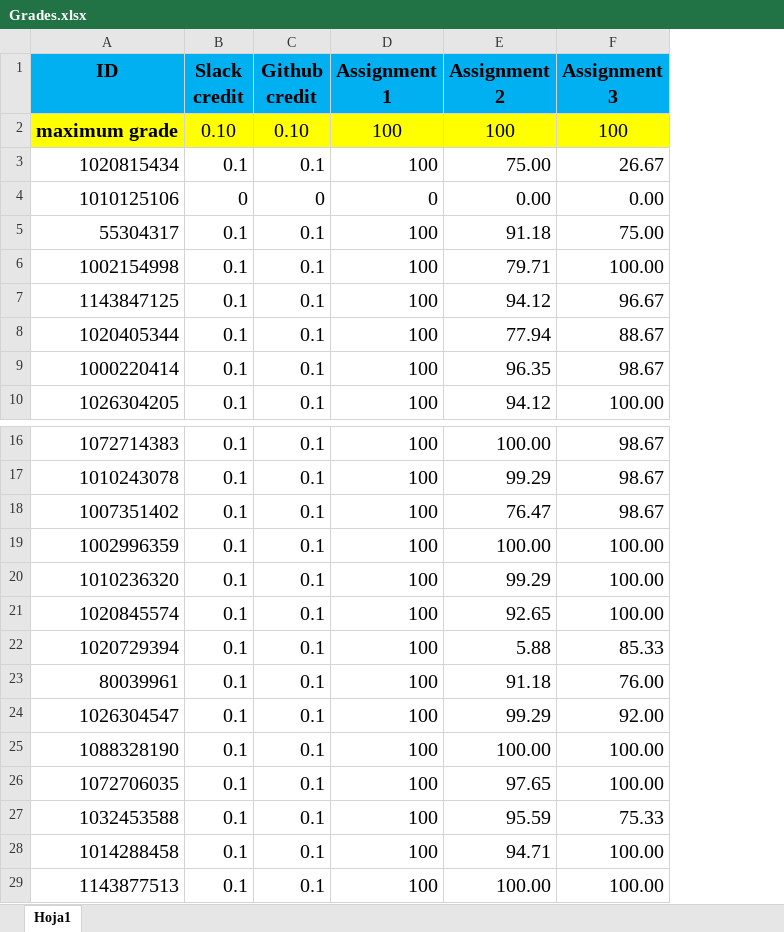
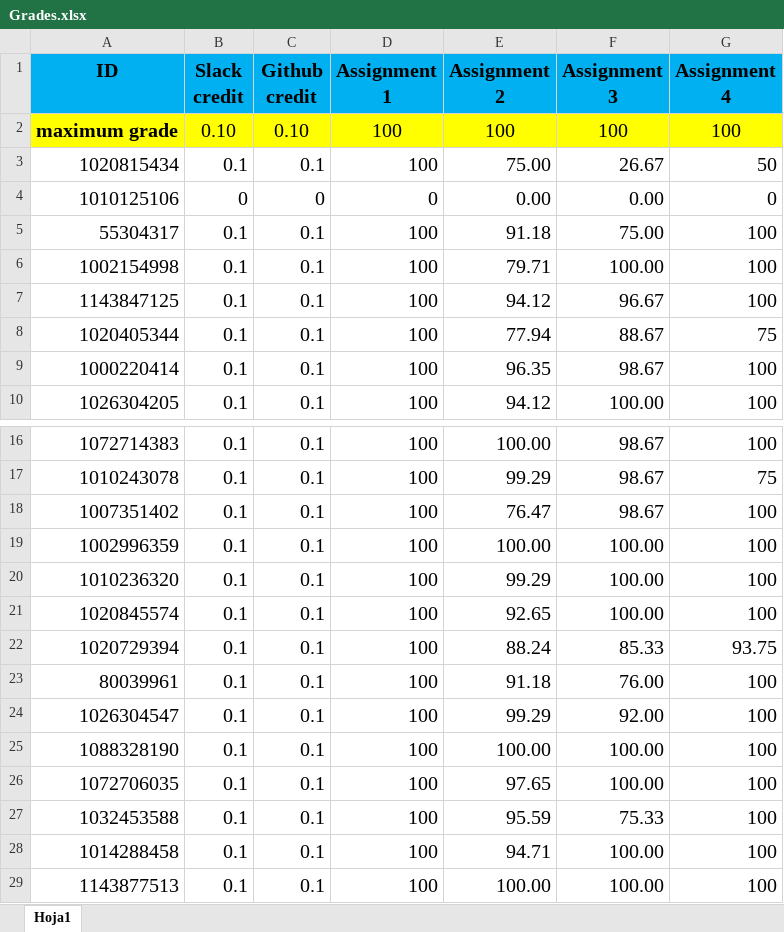
Before and after one commit to scunning1975/causal-inference-class, an Excel workbook: Grades/Grades.xlsx, sheet Hoja1, drawn as a sheet; only a part is shown, gaps mark what is left out; values as stored, in another font and other column widths than the file's, no borders; the diff names each change by its address in the sheet, - before the commit and + after, or states it on an @@ line.

Commit message:
Updating assignment 4 grades

```diff
--- a/Grades/Grades.xlsx (sheet Hoja1)
+++ b/Grades/Grades.xlsx (sheet Hoja1)
+column G (Assignment 4), rows 2-10: 100 | 50 | 0 | 100 | 100 | 100 | 75 | 100 | 100; rows 16-29: 100 | 75 | 100 | 100 | 100 | 100 | 93.75 | 100 | 100 | 100 | 100 | 100 | 100 | 100
-E22 (Assignment 2): 5.88
+E22 (Assignment 2): 88.24
```
